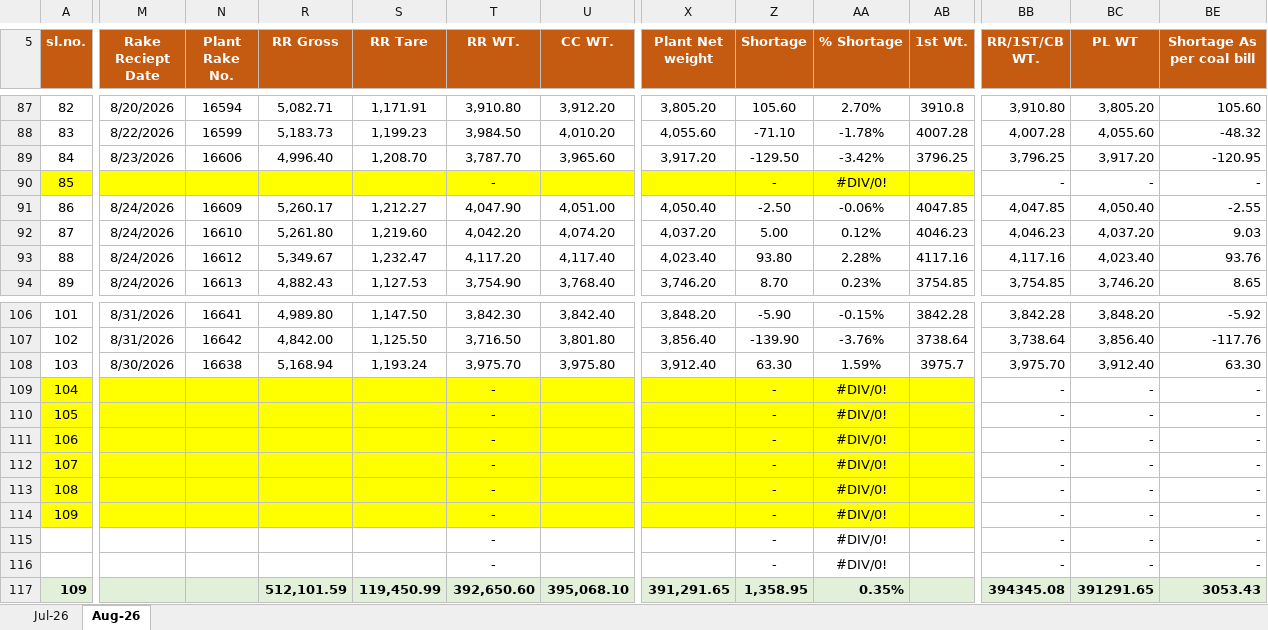
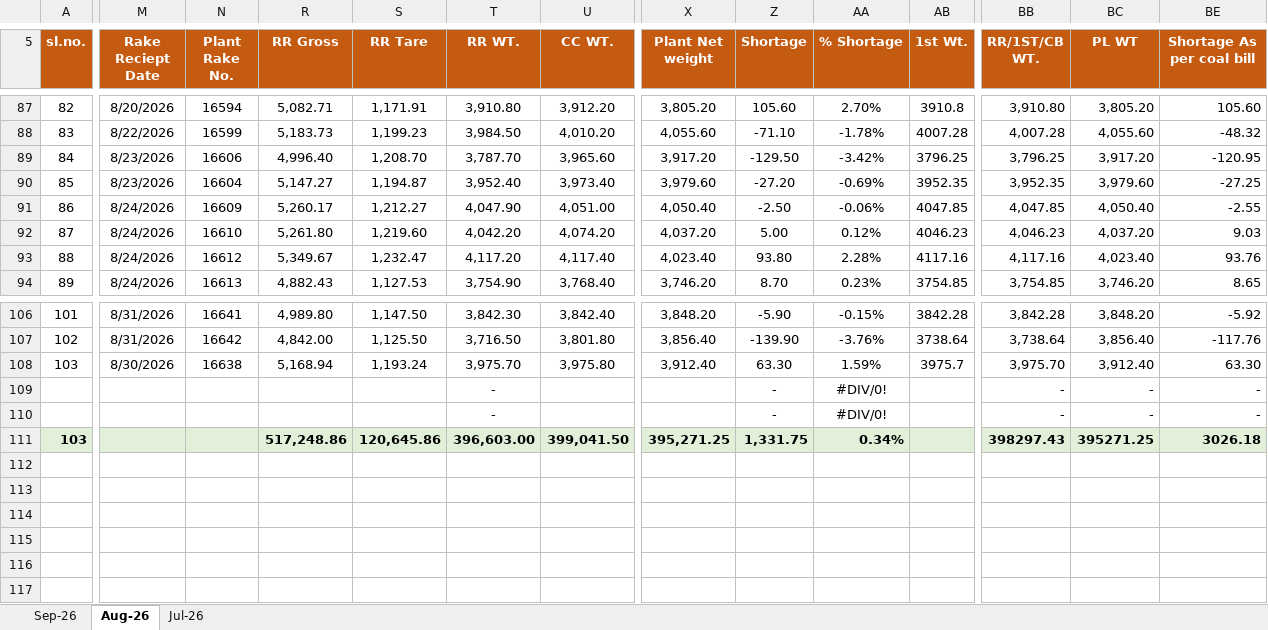
Before and after one commit to eternalethereal43/PPGCL-Dashboard, an Excel workbook: Shortage.xlsx, sheet Aug-26, drawn as a sheet; only a part is shown, gaps mark what is left out; values as stored, in another font and other column widths than the file's, no borders; conditional formats not drawn; removed rows and columns are numbered as before the commit, all else as after; rows hold the shown columns only; the diff covers the shown part only; the diff names each change by its address in the sheet, - before the commit and + after, or states it on an @@ line.

```diff
--- a/Shortage.xlsx (sheet Aug-26)
+++ b/Shortage.xlsx (sheet Aug-26)
+sheet tab: Sep-26
@@ sheet tab order changed: Sep-26 | Aug-26 | Jul-26 @@
-A90 fill: #FFFF00
+A90 fill: none
-M90:N90 fill: #FFFF00
+M90:N90 fill: none
-M90 (Rake Reciept Date): (empty)
+M90 (Rake Reciept Date): 8/23/2026
-N90 (Plant Rake No.): (empty)
+N90 (Plant Rake No.): 16604
-R90 (RR Gross): (empty)
+R90 (RR Gross): 5,147.27
-R90:X90 fill: #FFFF00
+R90:X90 fill: none
-S90 (RR Tare): (empty)
+S90 (RR Tare): 1,194.87
-T90 (RR WT.): -
+T90 (RR WT.): 3,952.40
-U90 (CC WT.): (empty)
+U90 (CC WT.): 3,973.40
-X90 (Plant Net weight): (empty)
+X90 (Plant Net weight): 3,979.60
-Z90 (Shortage): -
+Z90 (Shortage): -27.20
-Z90:AB90 fill: #FFFF00
+Z90:AB90 fill: none
-AA90 (% Shortage): #DIV/0!
+AA90 (% Shortage): -0.69%
-AB90 (1st Wt.): (empty)
+AB90 (1st Wt.): 3952.35
-BB90 (RR/1ST/CB WT.): -
+BB90 (RR/1ST/CB WT.): 3,952.35
-BC90 (PL WT): -
+BC90 (PL WT): 3,979.60
-BE90 (Shortage As per coal bill): -
+BE90 (Shortage As per coal bill): -27.25
-row 109: 104 |  |  |  |  | - |  |  | - | #DIV/0! |  | - | - | -
-row 110: 105 |  |  |  |  | - |  |  | - | #DIV/0! |  | - | - | -
-row 111: 106 |  |  |  |  | - |  |  | - | #DIV/0! |  | - | - | -
-row 112: 107 |  |  |  |  | - |  |  | - | #DIV/0! |  | - | - | -
-row 113: 108 |  |  |  |  | - |  |  | - | #DIV/0! |  | - | - | -
-row 114: 109 |  |  |  |  | - |  |  | - | #DIV/0! |  | - | - | -
-row 117: 109 |  |  | 512,101.59 | 119,450.99 | 392,650.60 | 395,068.10 | 391,291.65 | 1,358.95 | 0.35% |  | 394345.08 | 391291.65 | 3053.43
+row 111: 103 |  |  | 517,248.86 | 120,645.86 | 396,603.00 | 399,041.50 | 395,271.25 | 1,331.75 | 0.34% |  | 398297.43 | 395271.25 | 3026.18
```
Also changed, not shown: 1 edited cell and cell formats elsewhere in this sheet, formulas that keep their value, hidden cells, Freight_data.xlsx, Quality.xlsx.
